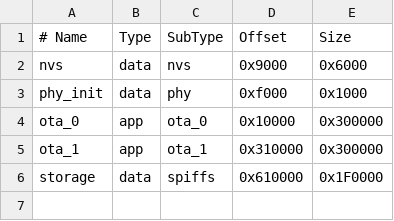
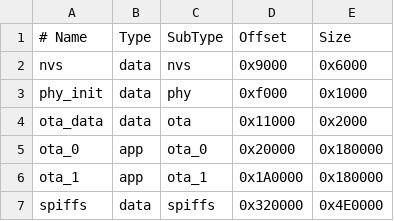
Before and after one commit to Dahlqvistad/Weaving-computer, a CSV file: partitions.csv, drawn as a sheet; addresses are those after the commit; the diff names each change by its address in the sheet, - before the commit and + after, or states it on an @@ line.

```diff
--- a/partitions.csv
+++ b/partitions.csv
+row 4: ota_data | data | ota | 0x11000 | 0x2000
-D5 (Offset): 0x10000
+D5 (Offset): 0x20000
-E5:E6 (Size): 0x300000
+E5:E6 (Size): 0x180000
-D6 (Offset): 0x310000
+D6 (Offset): 0x1A0000
-A7 (# Name): storage
+A7 (# Name): spiffs
-D7 (Offset): 0x610000
+D7 (Offset): 0x320000
-E7 (Size): 0x1F0000
+E7 (Size): 0x4E0000
```
Also changed, not shown: 4 other files.
